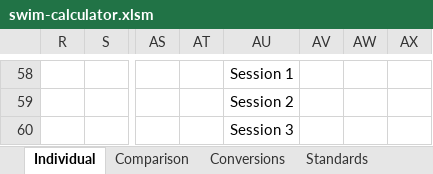
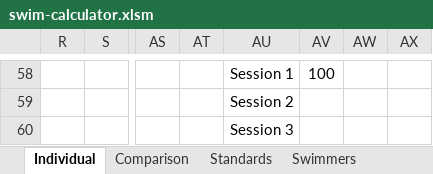
Before and after one commit to Subject2Risk/swim-report, an Excel workbook: swim-calculator.xlsm, sheet Individual, drawn as a sheet; only a part is shown, gaps mark what is left out; values as stored, in another font and other column widths than the file's, no borders; conditional formats not drawn; the diff covers the shown part only; the diff names each change by its address in the sheet, - before the commit and + after, or states it on an @@ line.

```diff
--- a/swim-calculator.xlsm (sheet Individual)
+++ b/swim-calculator.xlsm (sheet Individual)
@@ sheet tab hidden: Conversions @@
-AV58: (empty)
+AV58: 100
```
Also changed, not shown: 30 added rows and 30 removed rows elsewhere in this sheet, sheet Comparison, sheet Swimmers, formulas that keep their value, hidden cells.
